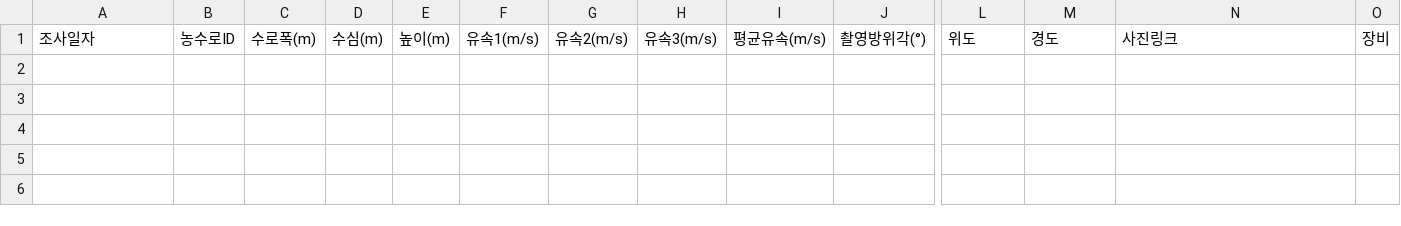
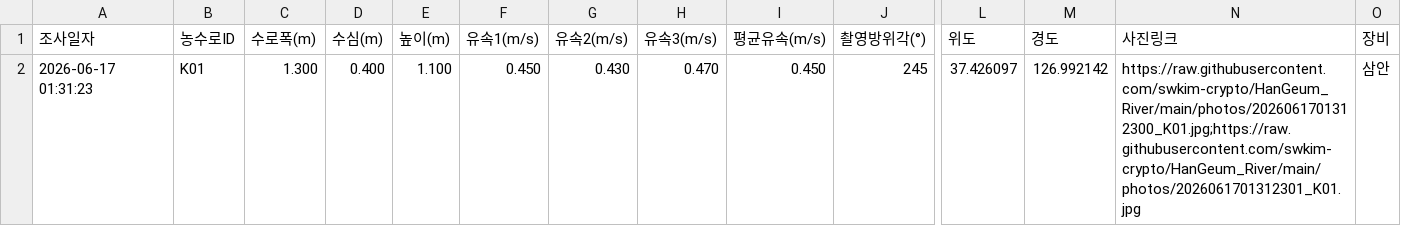
Before and after one commit to swkim-crypto/HanGeum_River, a CSV file: data.csv, drawn as a sheet; only a part is shown, gaps mark what is left out; rows hold the shown columns only; the diff names each change by its address in the sheet, - before the commit and + after, or states it on an @@ line.

Commit message:
Update data row [skip render]

```diff
--- a/data.csv
+++ b/data.csv
+row 2: 2026-06-17 01:31:23 | K01 | 1.300 | 0.400 | 1.100 | 0.450 | 0.430 | 0.470 | 0.450 | 245 | 37.426097 | 126.992142 | https://raw.githubusercontent.com/swkim-crypto/HanGeum_River/main/photos/2026061701312300_K01.jpg;https://raw.githubusercontent.com/swkim-crypto/HanGeum_River/main/photos/2026061701312301_K01.jpg | 삼안
```
